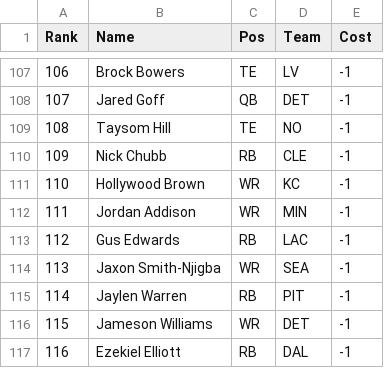
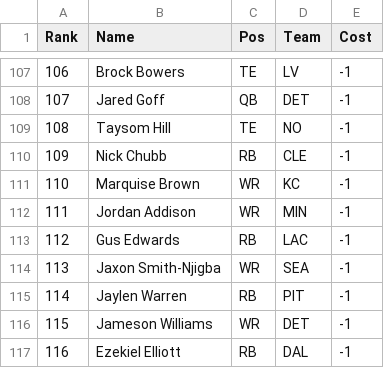
Before and after one commit to Kullas233/Fantasy_Football, a CSV file: data/athletic/data.csv, drawn as a sheet; only a part is shown, gaps mark what is left out.

```diff
--- a/data/athletic/data.csv
+++ b/data/athletic/data.csv
@@ -110,3 +110,3 @@ Rank,Name,Pos,Team,Cost
 109,Nick Chubb,RB,CLE,-1
-110,Hollywood Brown,WR,KC,-1
+110,Marquise Brown,WR,KC,-1
 111,Jordan Addison,WR,MIN,-1
```
Also changed, not shown: data/fp/data.csv, data/gridiron/data.csv, 10 other files.
